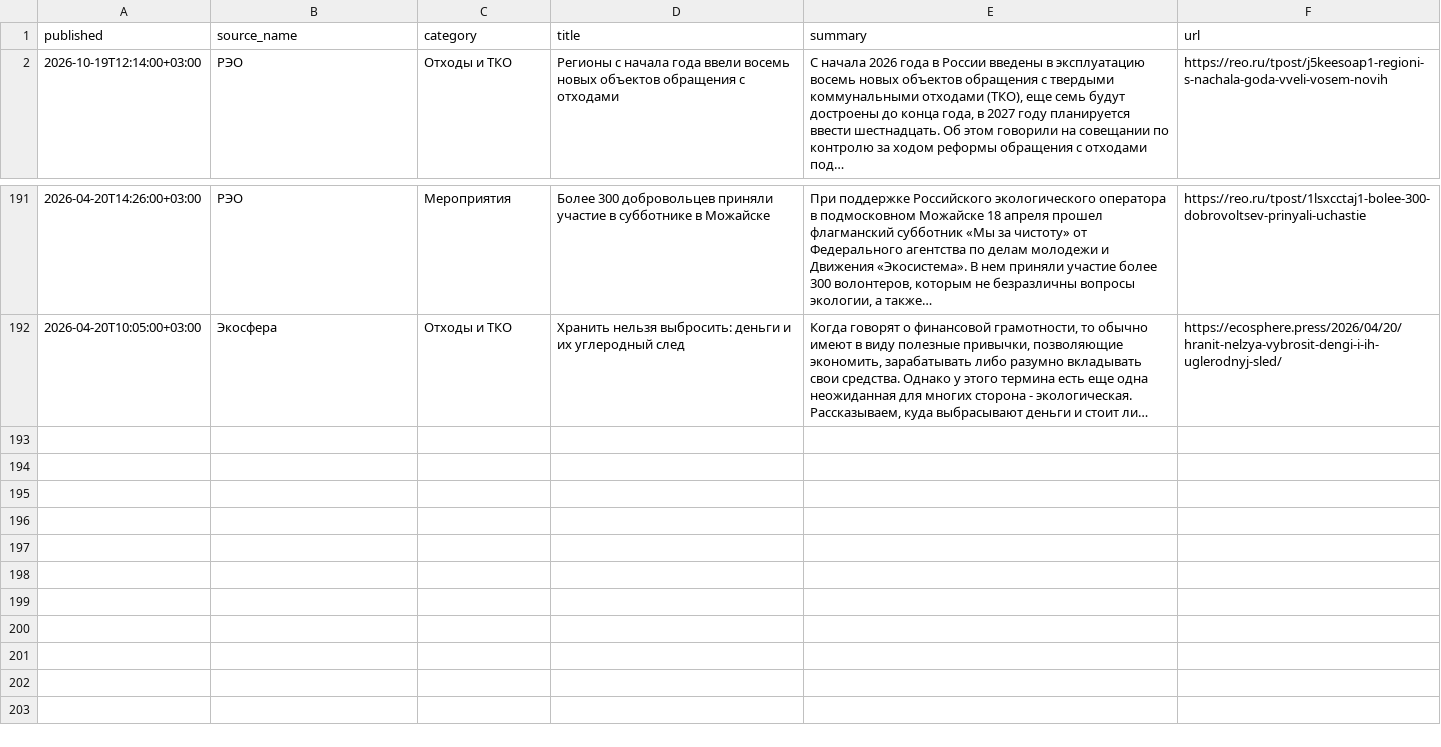
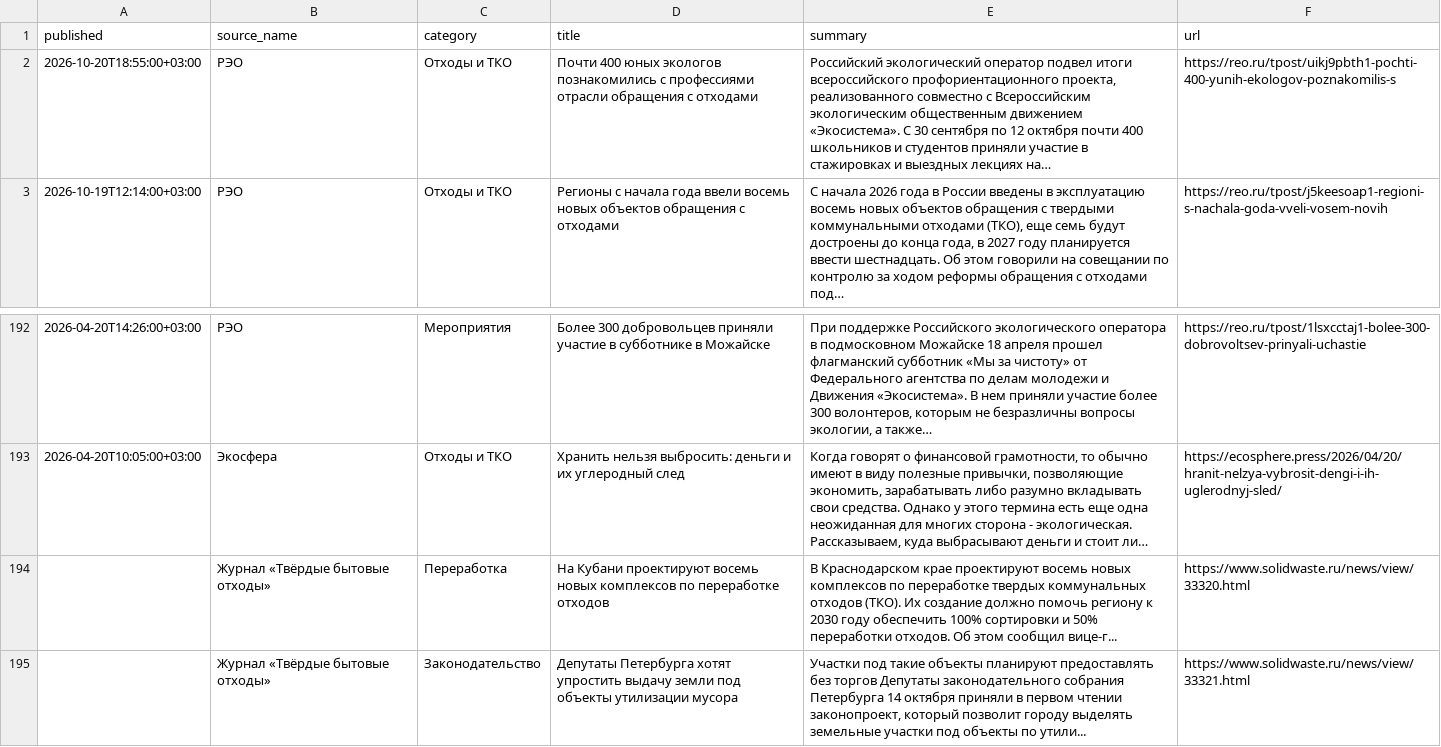
Before and after one commit to vladosick-git/parser-eco-demo, a CSV file: data/news.csv, drawn as a sheet; only a part is shown, gaps mark what is left out.

```diff
--- a/data/news.csv
+++ b/data/news.csv
@@ -1,2 +1,3 @@
 published;source_name;category;title;summary;url
+2026-10-20T18:55:00+03:00;РЭО;Отходы и ТКО;Почти 400 юных экологов познакомились с профессиями отрасли обращения с отходами;Российский экологический оператор подвел итоги всероссийского профориентационного проекта, реализованного совместно с Всероссийским экологическим общественным движением «Экосистема». С 30 сентября по 12 октября почти 400 школьников и студентов приняли участие в стажировках и выездных лекциях на…;https://reo.ru/tpost/uikj9pbth1-pochti-400-yunih-ekologov-poznakomilis-s
 2026-10-19T12:14:00+03:00;РЭО;Отходы и ТКО;Регионы с начала года ввели восемь новых объектов обращения с отходами;С начала 2026 года в России введены в эксплуатацию восемь новых объектов обращения с твердыми коммунальными отходами (ТКО), еще семь будут достроены до конца года, в 2027 году планируется ввести шестнадцать. Об этом говорили на совещании по контролю за ходом реформы обращения с отходами под…;https://reo.ru/tpost/j5keesoap1-regioni-s-nachala-goda-vveli-vosem-novih
@@ -192 +193,3 @@
 2026-04-20T10:05:00+03:00;Экосфера;Отходы и ТКО;Хранить нельзя выбросить: деньги и их углеродный след;Когда говорят о финансовой грамотности, то обычно имеют в виду полезные привычки, позволяющие экономить, зарабатывать либо разумно вкладывать свои средства. Однако у этого термина есть еще одна неожиданная для многих сторона - экологическая. Рассказываем, куда выбрасывают деньги и стоит ли…;https://ecosphere.press/2026/04/20/hranit-nelzya-vybrosit-dengi-i-ih-uglerodnyj-sled/
+;Журнал «Твёрдые бытовые отходы»;Переработка;На Кубани проектируют восемь новых комплексов по переработке отходов;В Краснодарском крае проектируют восемь новых комплексов по переработке твердых коммунальных отходов (ТКО). Их создание должно помочь региону к 2030 году обеспечить 100% сортировки и 50% переработки отходов. Об этом сообщил вице-г...;https://www.solidwaste.ru/news/view/33320.html
+;Журнал «Твёрдые бытовые отходы»;Законодательство;Депутаты Петербурга хотят упростить выдачу земли под объекты утилизации мусора;Участки под такие объекты планируют предоставлять без торгов Депутаты законодательного собрания Петербурга 14 октября приняли в первом чтении законопроект, который позволит городу выделять земельные участки под объекты по утили...;https://www.solidwaste.ru/news/view/33321.html
```
Also changed, not shown: 4 other files.
